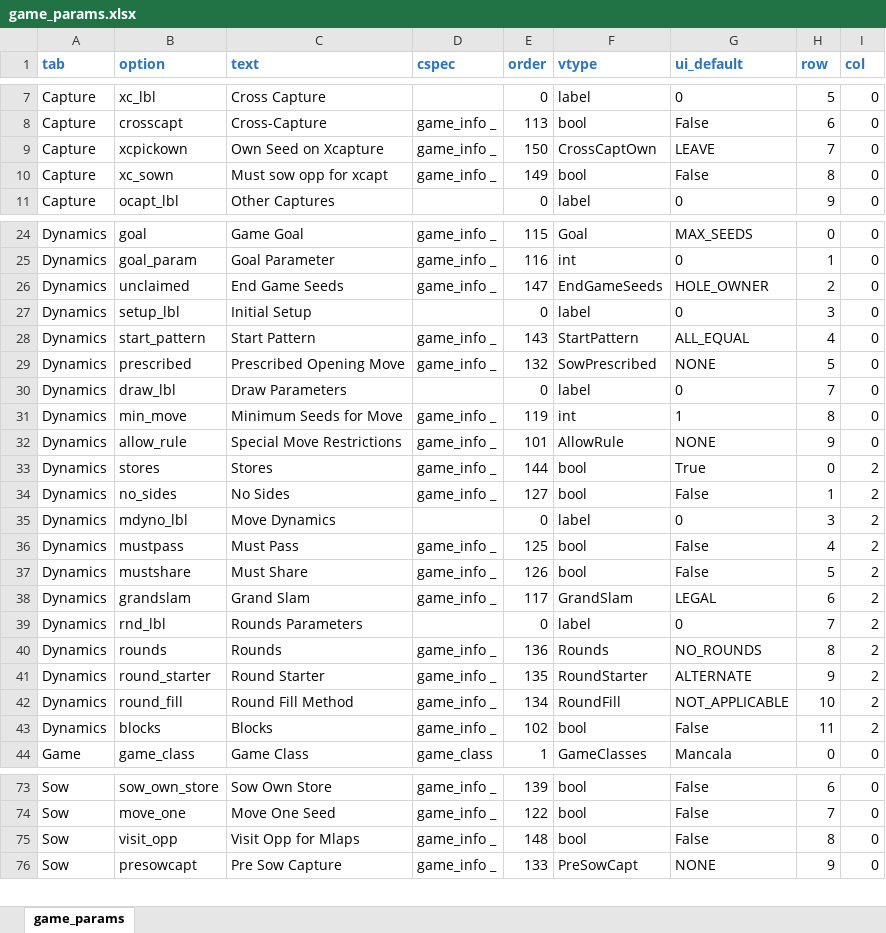
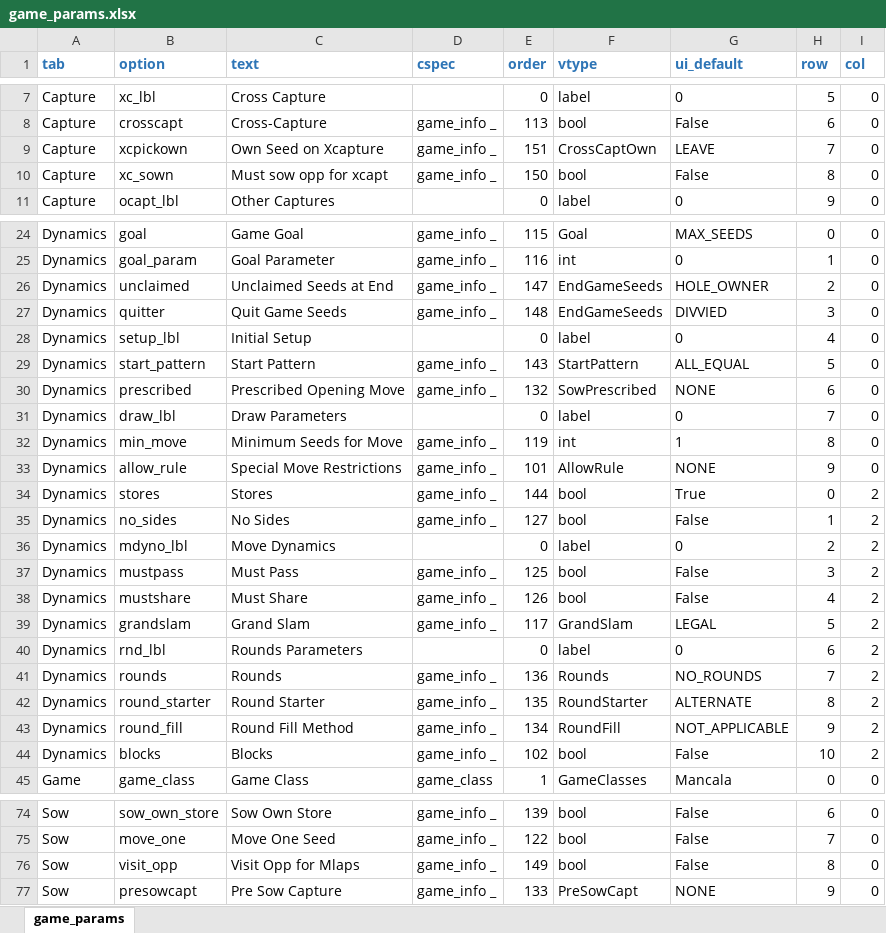
Before and after one commit to StoneShark/MancalaGames, an Excel workbook: src/game_params.xlsx, sheet game_params, drawn as a sheet; only a part is shown, gaps mark what is left out; values as stored, in another font and other column widths than the file's, no borders; addresses are those after the commit; the diff names each change by its address in the sheet, - before the commit and + after, or states it on an @@ line.

Commit message:
Corrected clear and deprive enders to actually end a game when requested. Added a parameter so that behavior of the quitter can be controlled. Allow both the ender and quitter to be accessed from the menu, menu items are greyed if they do the same as another menu item. Combined end_round into end_game and paramterized it. Added a means to omit missing enum errors, used for quitter because we only need to describe EndGameSeeds once. Updated the csv to xlsx formatter for the new parameter. Corrected enders for En Dodoi, Qelat and Urim. Chose quitters for all games that should not be the default DIVVY.

```diff
--- a/src/game_params.xlsx (sheet game_params)
+++ b/src/game_params.xlsx (sheet game_params)
-E9 (order): 150
+E9 (order): 151
-E10 (order): 149
+E10 (order): 150
-C26 (text): End Game Seeds
+C26 (text): Unclaimed Seeds at End
+row 27: Dynamics | quitter | Quit Game Seeds | game_info _ | 148 | EndGameSeeds | DIVVIED | 3 | 0
-H28 (row): 3
+H28 (row): 4
-H29 (row): 4
+H29 (row): 5
-H30 (row): 5
+H30 (row): 6
-H36 (row): 3
+H36 (row): 2
-H37 (row): 4
+H37 (row): 3
-H38 (row): 5
+H38 (row): 4
-H39 (row): 6
+H39 (row): 5
-H40 (row): 7
+H40 (row): 6
-H41 (row): 8
+H41 (row): 7
-H42 (row): 9
+H42 (row): 8
-H43 (row): 10
+H43 (row): 9
-H44 (row): 11
+H44 (row): 10
-E76 (order): 148
+E76 (order): 149
```
Also changed, not shown: 40 other files.
